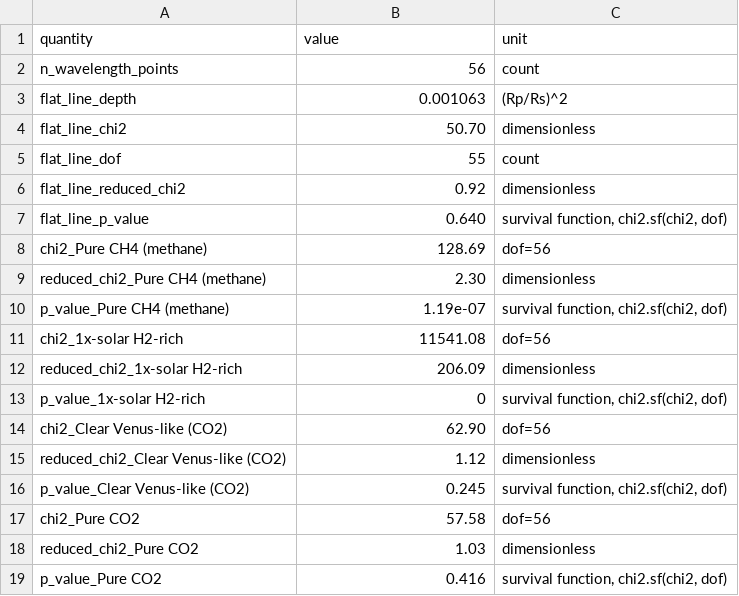
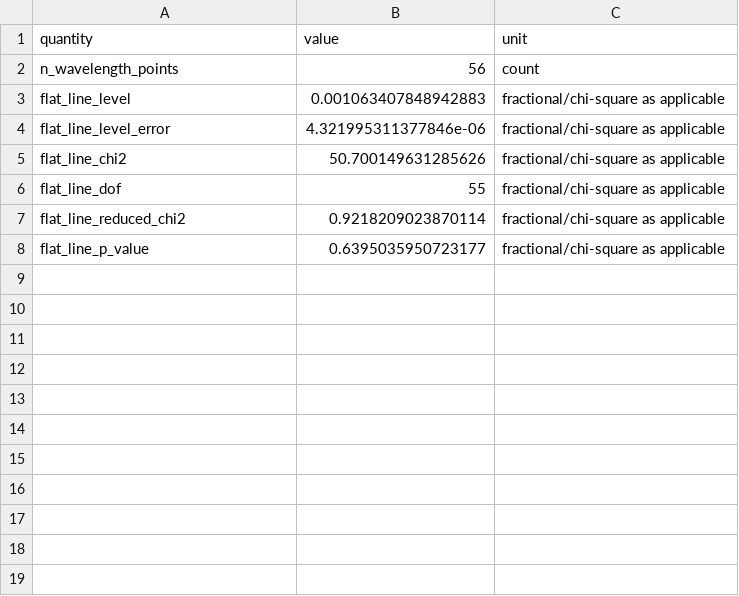
Before and after one commit to Biswajit1999/lhs-475b-exoplanet-report, a CSV file: figures/summary_statistics.csv, drawn as a sheet.

```diff
--- a/figures/summary_statistics.csv
+++ b/figures/summary_statistics.csv
@@ -2,18 +2,7 @@ quantity,value,unit
 n_wavelength_points,56,count
-flat_line_depth,0.001063,(Rp/Rs)^2
-flat_line_chi2,50.70,dimensionless
-flat_line_dof,55,count
-flat_line_reduced_chi2,0.92,dimensionless
-flat_line_p_value,0.640,"survival function, chi2.sf(chi2, dof)"
-chi2_Pure CH4 (methane),128.69,dof=56
-reduced_chi2_Pure CH4 (methane),2.30,dimensionless
-p_value_Pure CH4 (methane),1.19e-07,"survival function, chi2.sf(chi2, dof)"
-chi2_1x-solar H2-rich,11541.08,dof=56
-reduced_chi2_1x-solar H2-rich,206.09,dimensionless
-p_value_1x-solar H2-rich,0,"survival function, chi2.sf(chi2, dof)"
-chi2_Clear Venus-like (CO2),62.90,dof=56
-reduced_chi2_Clear Venus-like (CO2),1.12,dimensionless
-p_value_Clear Venus-like (CO2),0.245,"survival function, chi2.sf(chi2, dof)"
-chi2_Pure CO2,57.58,dof=56
-reduced_chi2_Pure CO2,1.03,dimensionless
-p_value_Pure CO2,0.416,"survival function, chi2.sf(chi2, dof)"
+flat_line_level,0.001063407848942883,fractional/chi-square as applicable
+flat_line_level_error,4.321995311377846e-06,fractional/chi-square as applicable
+flat_line_chi2,50.700149631285626,fractional/chi-square as applicable
+flat_line_dof,55,fractional/chi-square as applicable
+flat_line_reduced_chi2,0.9218209023870114,fractional/chi-square as applicable
+flat_line_p_value,0.6395035950723177,fractional/chi-square as applicable
```
Also changed, not shown: 8 other files.
